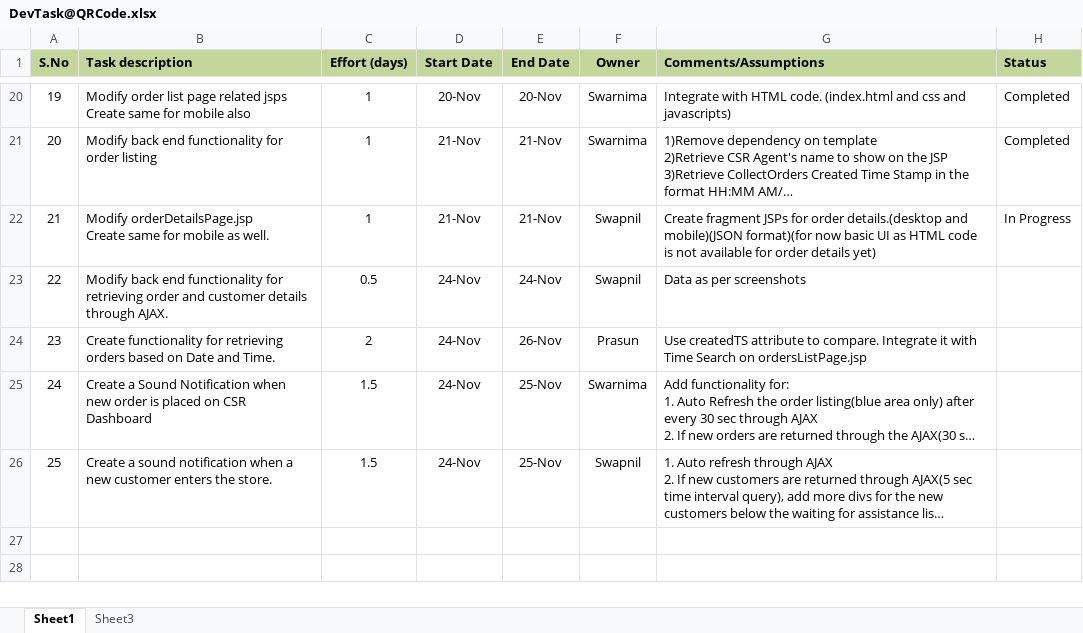
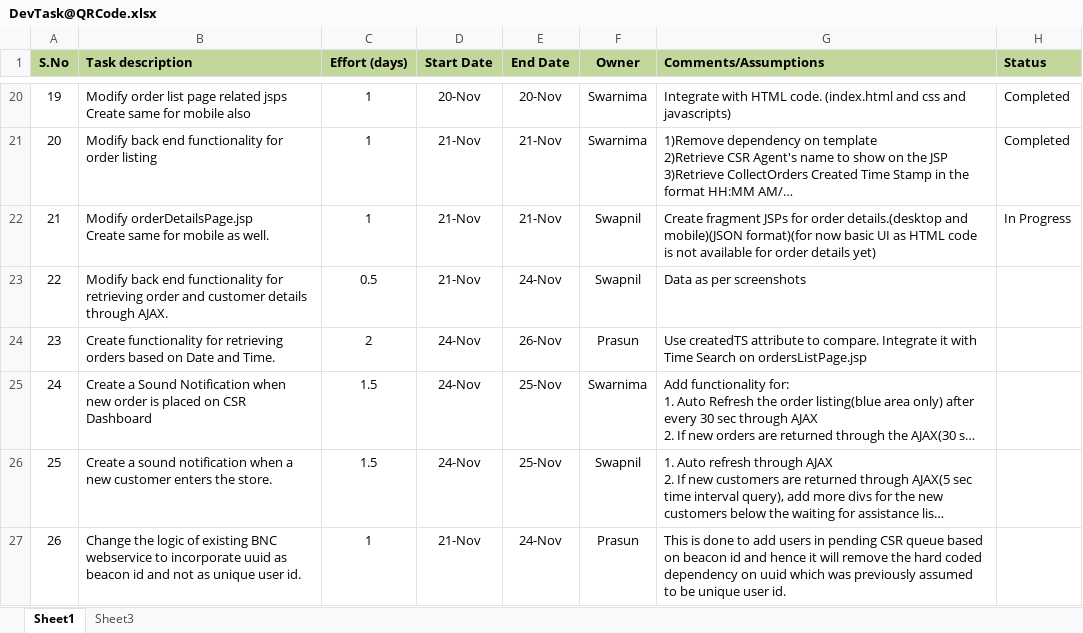
Before and after one commit to kishor-chockalingam/PRY-CC, an Excel workbook: docs/DevTask@QRCode.xlsx, sheet Sheet1, drawn as a sheet; only a part is shown, gaps mark what is left out; long unchanged cells end in …; values as stored, in another font and other column widths than the file's, no borders; the diff names each change by its address in the sheet, - before the commit and + after, or states it on an @@ line.

Commit message:
Added new task
Change the logic of existing BNC webservice to incorporate uuid as
beacon id and not as unique user id.

```diff
--- a/docs/DevTask@QRCode.xlsx (sheet Sheet1)
+++ b/docs/DevTask@QRCode.xlsx (sheet Sheet1)
-D23 (Start Date): 24-Nov
+D23 (Start Date): 21-Nov
+row 27: 26 | Change the logic of existing BNC webservice to incorporate uuid as beacon id and not as unique user id. | 1 | 21-Nov | 24-Nov | Prasun | This is done to add users in pending CSR queue based on beacon id and hence it will remove the hard coded dependency on uuid which was previously assumed to be unique user id.
```
